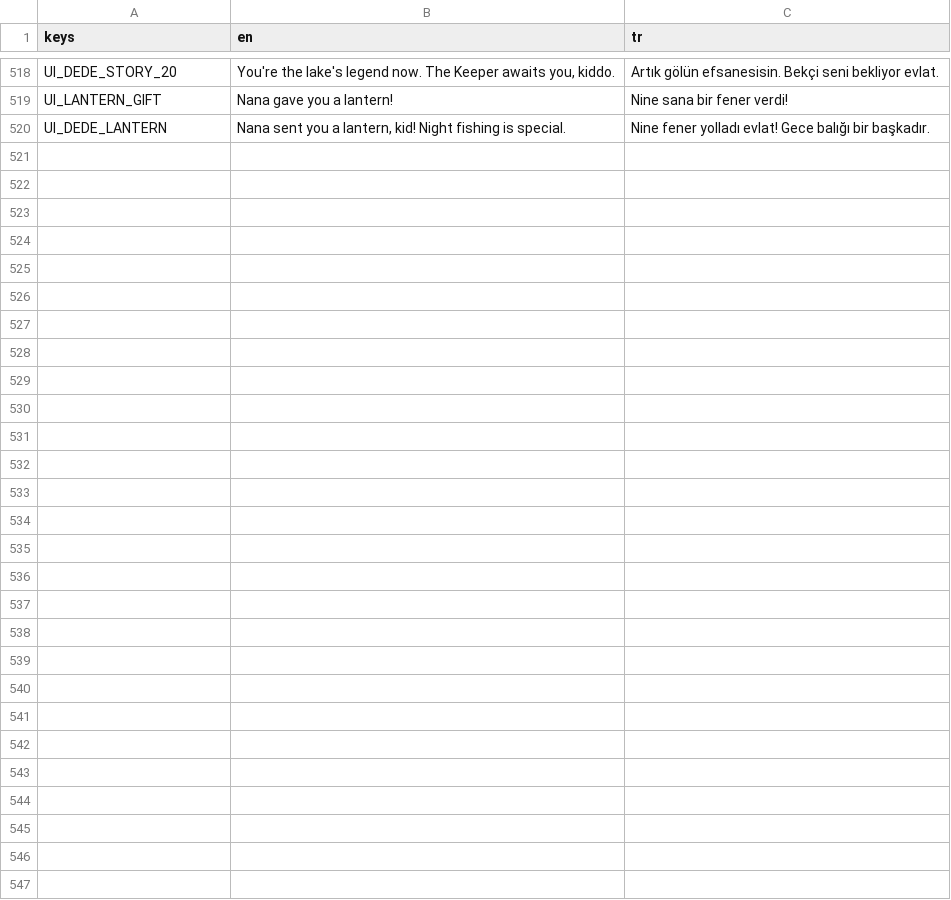
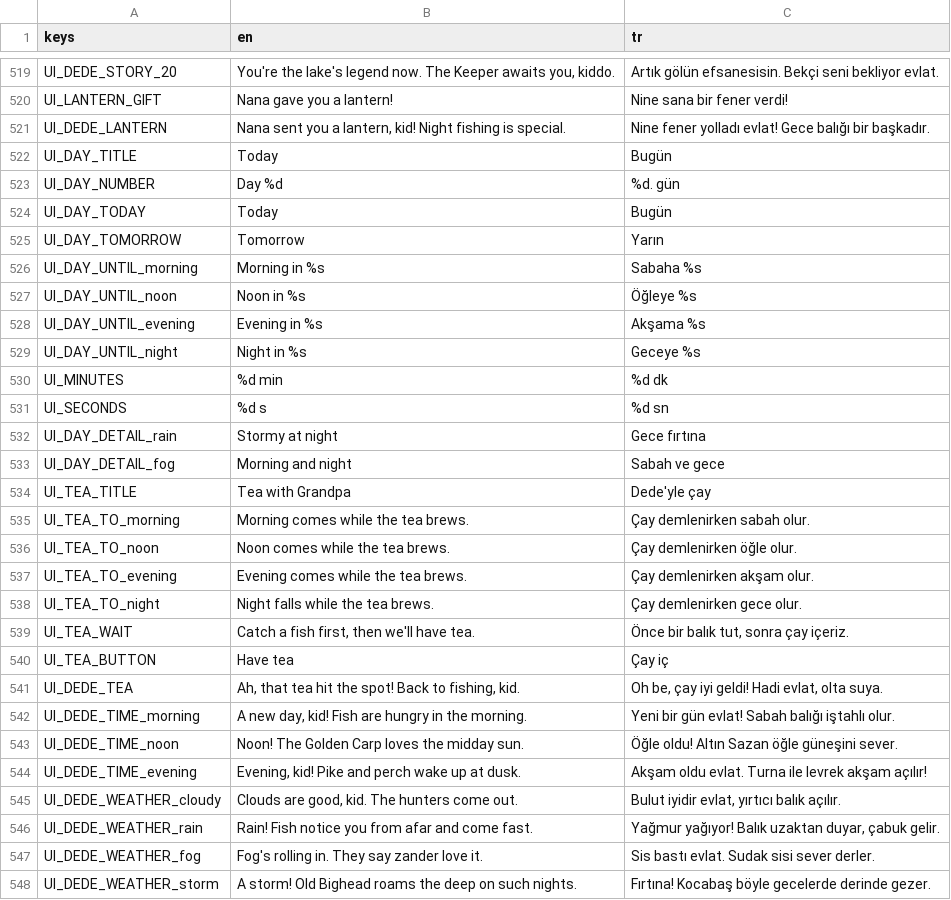
Before and after one commit to ErsinAydogmuss/game1, a CSV file: localization/strings.csv, drawn as a sheet; only a part is shown, gaps mark what is left out; the diff covers the shown part only.

```diff
--- a/localization/strings.csv
+++ b/localization/strings.csv
@@ -520 +521,28 @@ UI_LANTERN_GIFT,Nana gave you a lantern!,Nine sana bir fener verdi!
 UI_DEDE_LANTERN,"Nana sent you a lantern, kid! Night fishing is special.",Nine fener yolladı evlat! Gece balığı bir başkadır.
+UI_DAY_TITLE,Today,Bugün
+UI_DAY_NUMBER,Day %d,%d. gün
+UI_DAY_TODAY,Today,Bugün
+UI_DAY_TOMORROW,Tomorrow,Yarın
+UI_DAY_UNTIL_morning,Morning in %s,Sabaha %s
+UI_DAY_UNTIL_noon,Noon in %s,Öğleye %s
+UI_DAY_UNTIL_evening,Evening in %s,Akşama %s
+UI_DAY_UNTIL_night,Night in %s,Geceye %s
+UI_MINUTES,%d min,%d dk
+UI_SECONDS,%d s,%d sn
+UI_DAY_DETAIL_rain,Stormy at night,Gece fırtına
+UI_DAY_DETAIL_fog,Morning and night,Sabah ve gece
+UI_TEA_TITLE,Tea with Grandpa,Dede'yle çay
+UI_TEA_TO_morning,Morning comes while the tea brews.,Çay demlenirken sabah olur.
+UI_TEA_TO_noon,Noon comes while the tea brews.,Çay demlenirken öğle olur.
+UI_TEA_TO_evening,Evening comes while the tea brews.,Çay demlenirken akşam olur.
+UI_TEA_TO_night,Night falls while the tea brews.,Çay demlenirken gece olur.
+UI_TEA_WAIT,"Catch a fish first, then we'll have tea.","Önce bir balık tut, sonra çay içeriz."
+UI_TEA_BUTTON,Have tea,Çay iç
+UI_DEDE_TEA,"Ah, that tea hit the spot! Back to fishing, kid.","Oh be, çay iyi geldi! Hadi evlat, olta suya."
+UI_DEDE_TIME_morning,"A new day, kid! Fish are hungry in the morning.",Yeni bir gün evlat! Sabah balığı iştahlı olur.
+UI_DEDE_TIME_noon,Noon! The Golden Carp loves the midday sun.,Öğle oldu! Altın Sazan öğle güneşini sever.
+UI_DEDE_TIME_evening,"Evening, kid! Pike and perch wake up at dusk.",Akşam oldu evlat. Turna ile levrek akşam açılır!
+UI_DEDE_WEATHER_cloudy,"Clouds are good, kid. The hunters come out.","Bulut iyidir evlat, yırtıcı balık açılır."
+UI_DEDE_WEATHER_rain,Rain! Fish notice you from afar and come fast.,"Yağmur yağıyor! Balık uzaktan duyar, çabuk gelir."
+UI_DEDE_WEATHER_fog,Fog's rolling in. They say zander love it.,Sis bastı evlat. Sudak sisi sever derler.
+UI_DEDE_WEATHER_storm,A storm! Old Bighead roams the deep on such nights.,Fırtına! Kocabaş böyle gecelerde derinde gezer.
```
Also changed, not shown: 1 added row and 2 edited cells elsewhere in this file, 17 other files.
